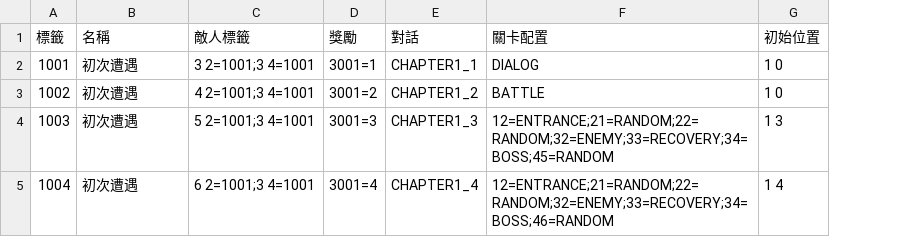
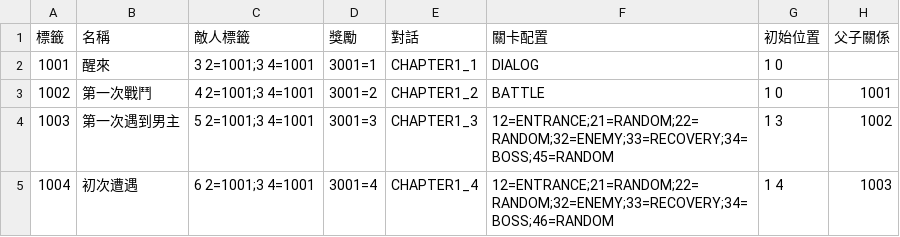
Before and after one commit to yucheng0210/Card, a CSV file: Assets/MyAssets/Data/LEVELLIST.csv, drawn as a sheet; the diff names each change by its address in the sheet, - before the commit and + after, or states it on an @@ line.

```diff
--- a/Assets/MyAssets/Data/LEVELLIST.csv
+++ b/Assets/MyAssets/Data/LEVELLIST.csv
+column H (父子關係), rows 3-5: 1001 | 1002 | 1003
-B2 (名稱): 初次遭遇
+B2 (名稱): 醒來
-B3 (名稱): 初次遭遇
+B3 (名稱): 第一次戰鬥
-B4 (名稱): 初次遭遇
+B4 (名稱): 第一次遇到男主
```
Also changed, not shown: Assets/MyAssets/Data/CARDLIST.csv, 15 other files.
